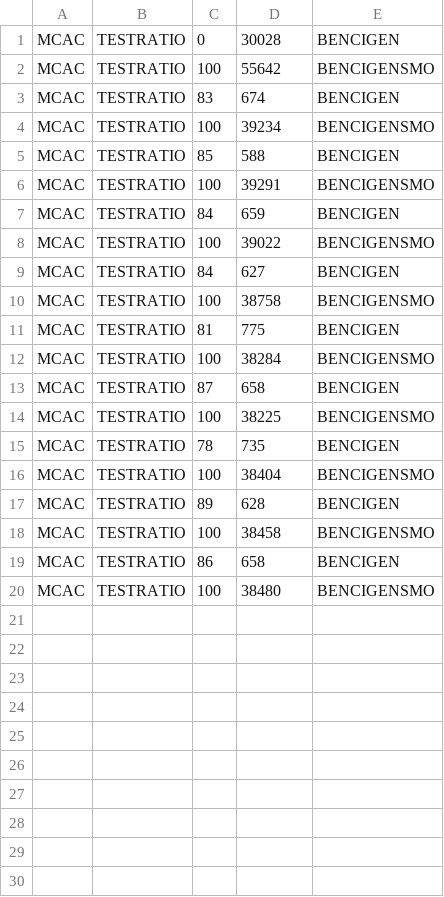
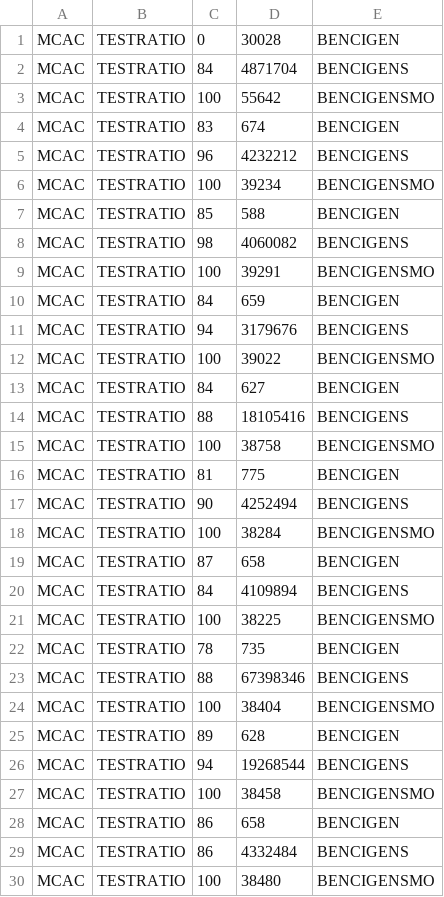
Before and after one commit to fmselab/CIT_Benchmark_Generator, a CSV file: BenchmarkGenerator/experiments_SI_IWCT_2025/Test_MCAC_SI_Experiments.csv, drawn as a sheet.

```diff
--- a/BenchmarkGenerator/experiments_SI_IWCT_2025/Test_MCAC_SI_Experiments.csv
+++ b/BenchmarkGenerator/experiments_SI_IWCT_2025/Test_MCAC_SI_Experiments.csv
@@ -1,20 +1,30 @@
 MCAC;TESTRATIO;0;30028;BENCIGEN;
+MCAC;TESTRATIO;84;4871704;BENCIGENS;
 MCAC;TESTRATIO;100;55642;BENCIGENSMO;
 MCAC;TESTRATIO;83;674;BENCIGEN;
+MCAC;TESTRATIO;96;4232212;BENCIGENS;
 MCAC;TESTRATIO;100;39234;BENCIGENSMO;
 MCAC;TESTRATIO;85;588;BENCIGEN;
+MCAC;TESTRATIO;98;4060082;BENCIGENS;
 MCAC;TESTRATIO;100;39291;BENCIGENSMO;
 MCAC;TESTRATIO;84;659;BENCIGEN;
+MCAC;TESTRATIO;94;3179676;BENCIGENS;
 MCAC;TESTRATIO;100;39022;BENCIGENSMO;
 MCAC;TESTRATIO;84;627;BENCIGEN;
+MCAC;TESTRATIO;88;18105416;BENCIGENS;
 MCAC;TESTRATIO;100;38758;BENCIGENSMO;
 MCAC;TESTRATIO;81;775;BENCIGEN;
+MCAC;TESTRATIO;90;4252494;BENCIGENS;
 MCAC;TESTRATIO;100;38284;BENCIGENSMO;
 MCAC;TESTRATIO;87;658;BENCIGEN;
+MCAC;TESTRATIO;84;4109894;BENCIGENS;
 MCAC;TESTRATIO;100;38225;BENCIGENSMO;
 MCAC;TESTRATIO;78;735;BENCIGEN;
+MCAC;TESTRATIO;88;67398346;BENCIGENS;
 MCAC;TESTRATIO;100;38404;BENCIGENSMO;
 MCAC;TESTRATIO;89;628;BENCIGEN;
+MCAC;TESTRATIO;94;19268544;BENCIGENS;
 MCAC;TESTRATIO;100;38458;BENCIGENSMO;
 MCAC;TESTRATIO;86;658;BENCIGEN;
+MCAC;TESTRATIO;86;4332484;BENCIGENS;
 MCAC;TESTRATIO;100;38480;BENCIGENSMO;
```
Also changed, not shown: BenchmarkGenerator/experiments_SI_IWCT_2025/Test_BOOLC_SI_Experiments.csv, 1 other file.
